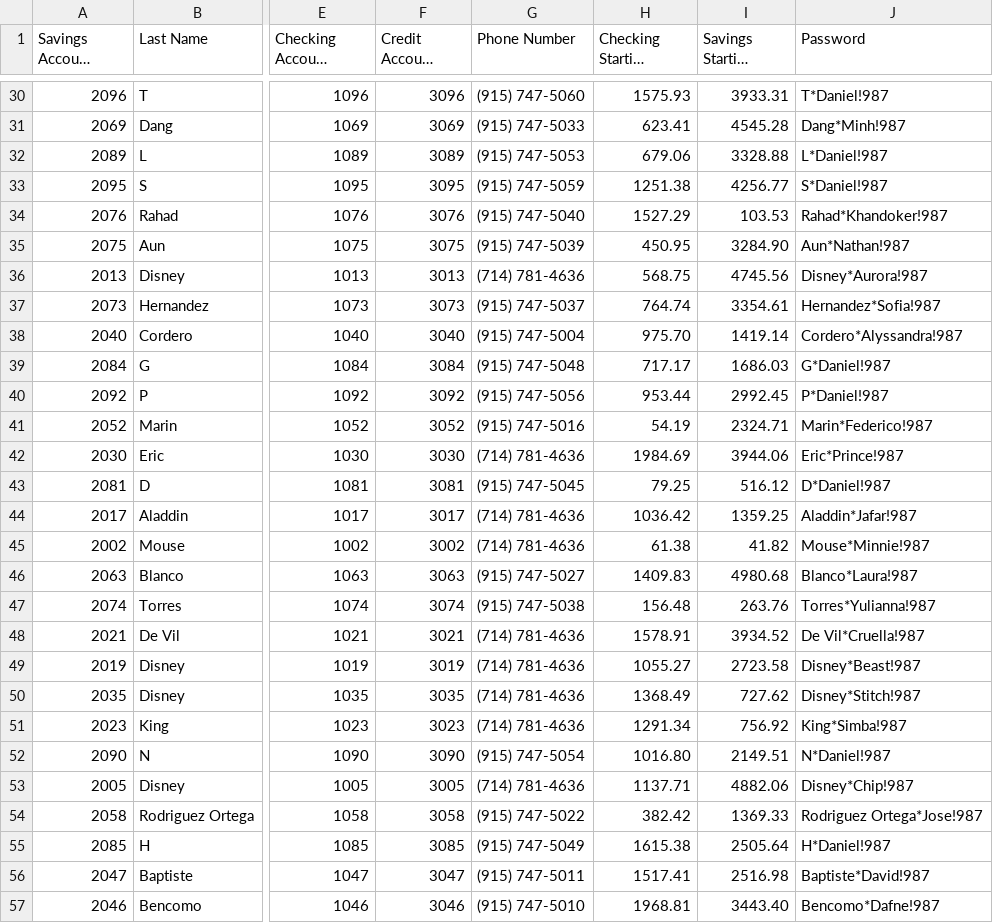
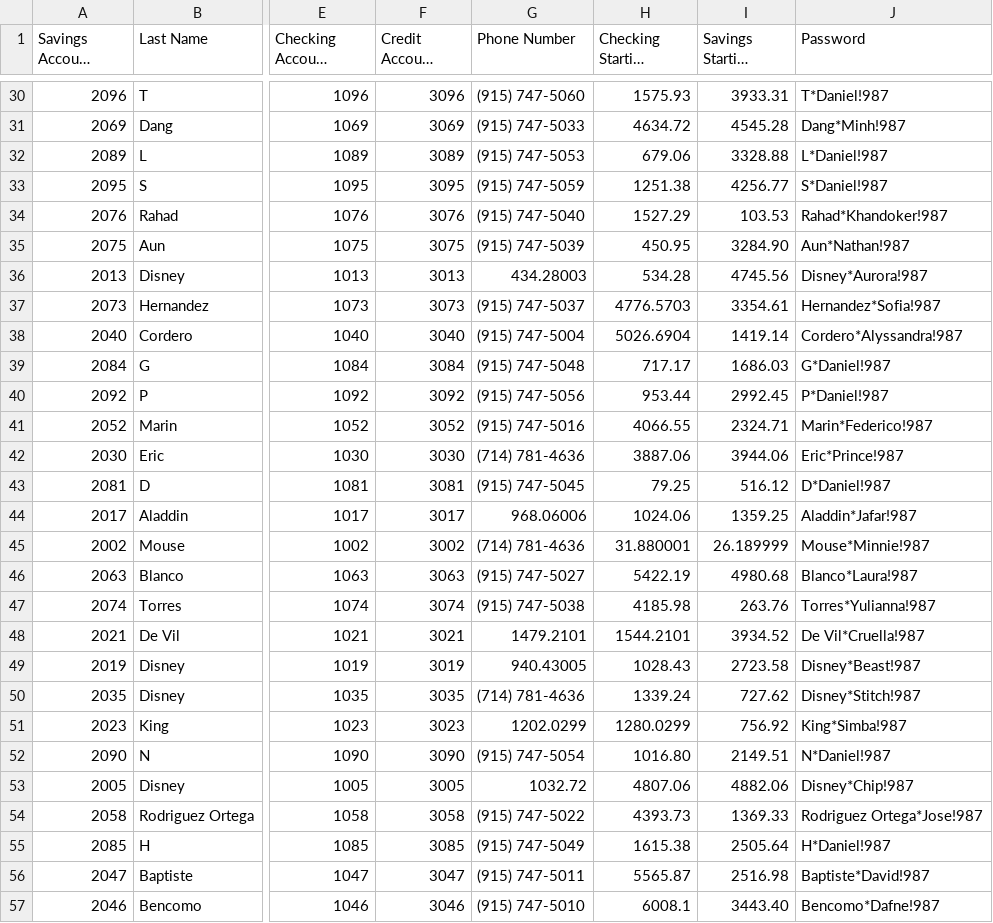
Before and after one commit to landinij0040/Programming-Assignment-5, a CSV file: Output/Bank_Users.csv, drawn as a sheet; only a part is shown, gaps mark what is left out; long unchanged cells end in …; the diff covers the shown part only; the diff names each change by its address in the sheet, - before the commit and + after, or states it on an @@ line.

```diff
--- a/Output/Bank_Users.csv
+++ b/Output/Bank_Users.csv
-H31 (Checking Starting Balance): 623.41
+H31 (Checking Starting Balance): 4634.72
-G36 (Phone Number): (714) 781-4636
+G36 (Phone Number): 434.28003
-H36 (Checking Starting Balance): 568.75
+H36 (Checking Starting Balance): 534.28
-H37 (Checking Starting Balance): 764.74
+H37 (Checking Starting Balance): 4776.5703
-H38 (Checking Starting Balance): 975.70
+H38 (Checking Starting Balance): 5026.6904
-H41 (Checking Starting Balance): 54.19
+H41 (Checking Starting Balance): 4066.55
-H42 (Checking Starting Balance): 1984.69
+H42 (Checking Starting Balance): 3887.06
-G44 (Phone Number): (714) 781-4636
+G44 (Phone Number): 968.06006
-H44 (Checking Starting Balance): 1036.42
+H44 (Checking Starting Balance): 1024.06
-H45 (Checking Starting Balance): 61.38
+H45 (Checking Starting Balance): 31.880001
-I45 (Savings Starting Balance): 41.82
+I45 (Savings Starting Balance): 26.189999
-H46 (Checking Starting Balance): 1409.83
+H46 (Checking Starting Balance): 5422.19
-H47 (Checking Starting Balance): 156.48
+H47 (Checking Starting Balance): 4185.98
-G48 (Phone Number): (714) 781-4636
+G48 (Phone Number): 1479.2101
-H48 (Checking Starting Balance): 1578.91
+H48 (Checking Starting Balance): 1544.2101
-G49 (Phone Number): (714) 781-4636
+G49 (Phone Number): 940.43005
-H49 (Checking Starting Balance): 1055.27
+H49 (Checking Starting Balance): 1028.43
-H50 (Checking Starting Balance): 1368.49
+H50 (Checking Starting Balance): 1339.24
-G51 (Phone Number): (714) 781-4636
+G51 (Phone Number): 1202.0299
-H51 (Checking Starting Balance): 1291.34
+H51 (Checking Starting Balance): 1280.0299
-G53 (Phone Number): (714) 781-4636
+G53 (Phone Number): 1032.72
-H53 (Checking Starting Balance): 1137.71
+H53 (Checking Starting Balance): 4807.06
-H54 (Checking Starting Balance): 382.42
+H54 (Checking Starting Balance): 4393.73
-H56 (Checking Starting Balance): 1517.41
+H56 (Checking Starting Balance): 5565.87
-H57 (Checking Starting Balance): 1968.81
+H57 (Checking Starting Balance): 6008.1
```
Also changed, not shown: 81 edited cells elsewhere in this file, 6 other files.
